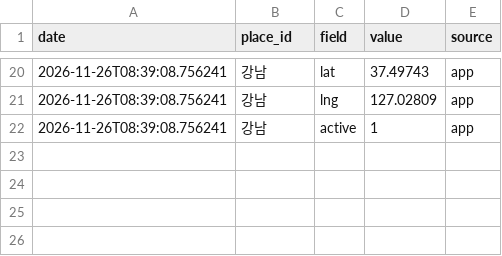
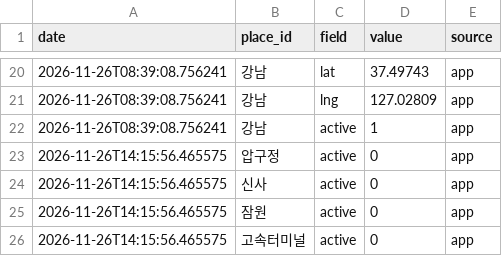
Before and after one commit to benpal826/tourism, a CSV file: data/regions.csv, drawn as a sheet; only a part is shown, gaps mark what is left out; the diff names each change by its address in the sheet, - before the commit and + after, or states it on an @@ line.

```diff
--- a/data/regions.csv
+++ b/data/regions.csv
+row 23: 2026-11-26T14:15:56.465575 | 압구정 | active | 0 | app
+row 24: 2026-11-26T14:15:56.465575 | 신사 | active | 0 | app
+row 25: 2026-11-26T14:15:56.465575 | 잠원 | active | 0 | app
+row 26: 2026-11-26T14:15:56.465575 | 고속터미널 | active | 0 | app
```
Also changed, not shown: 6 other files.
